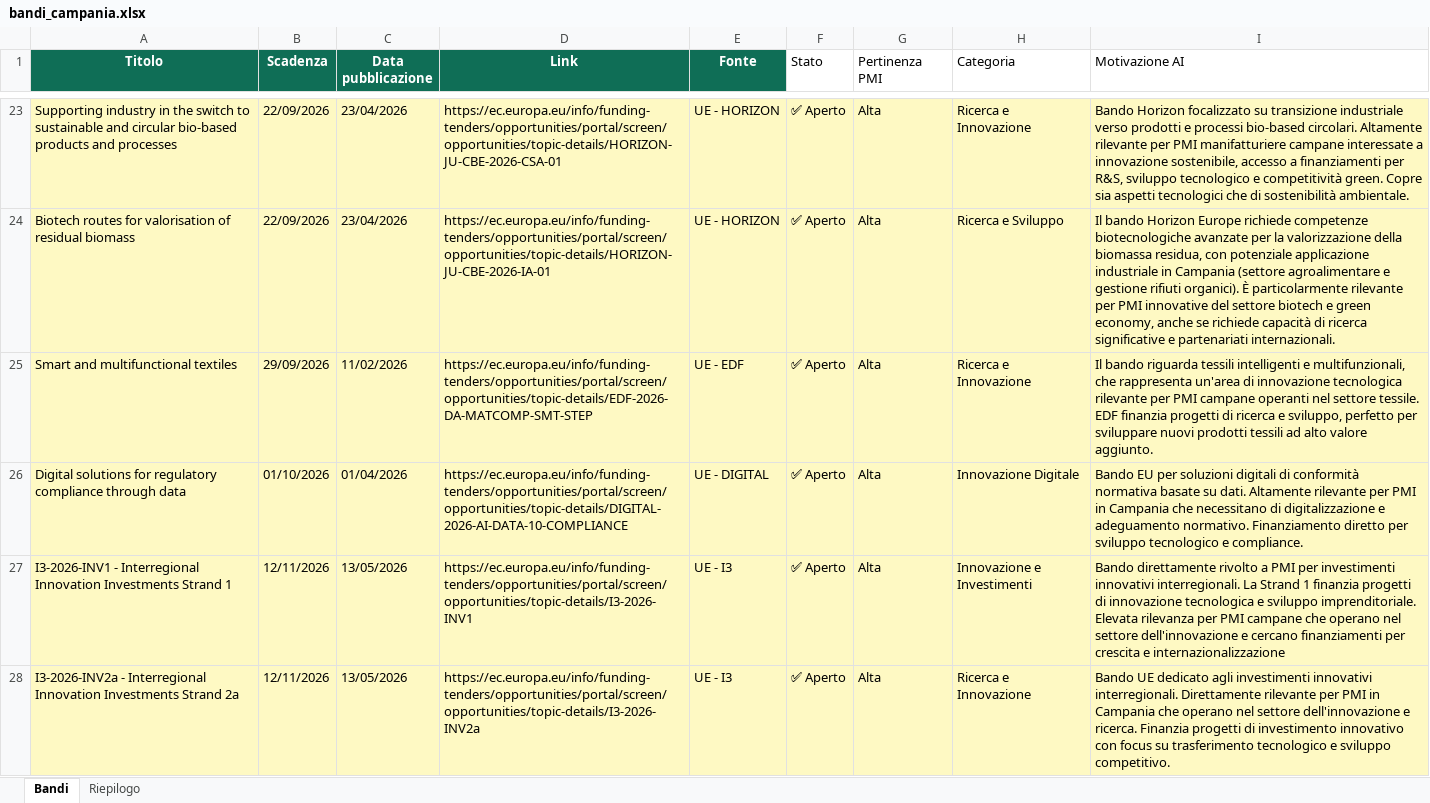
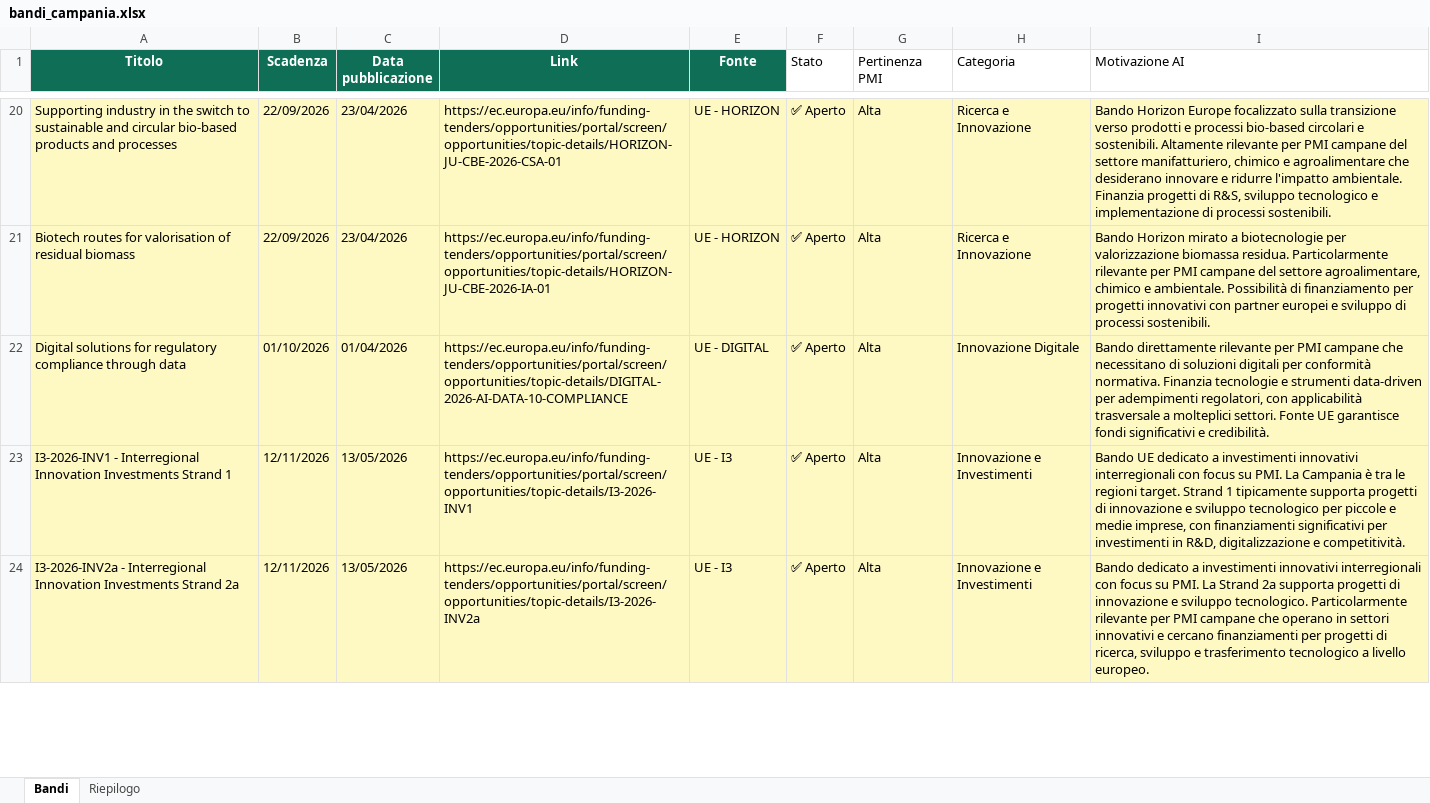
Before and after one commit to marcotulliovaliante/monitor-bandi-pmi, an Excel workbook: bandi_campania.xlsx, sheet Bandi, drawn as a sheet; only a part is shown, gaps mark what is left out; values as stored, in another font and other column widths than the file's, no borders; removed rows and columns are numbered as before the commit, all else as after; the diff covers the shown part only; the diff names each change by its address in the sheet, - before the commit and + after, or states it on an @@ line.

```diff
--- a/bandi_campania.xlsx (sheet Bandi)
+++ b/bandi_campania.xlsx (sheet Bandi)
-I20 (Motivazione AI): Bando Horizon focalizzato su transizione industriale verso prodotti e processi bio-based circolari. Altamente rilevante per PMI manifatturiere campane interessate a innovazione sostenibile, accesso a finanziamenti per R&S, sviluppo tecnologico e competitività green. Copre sia aspetti tecnologici che di sostenibilità ambientale.
+I20 (Motivazione AI): Bando Horizon Europe focalizzato sulla transizione verso prodotti e processi bio-based circolari e sostenibili. Altamente rilevante per PMI campane del settore manifatturiero, chimico e agroalimentare che desiderano innovare e ridurre l'impatto ambientale. Finanzia progetti di R&S, sviluppo tecnologico e implementazione di processi sostenibili.
-H21 (Categoria): Ricerca e Sviluppo
+H21 (Categoria): Ricerca e Innovazione
-I21 (Motivazione AI): Il bando Horizon Europe richiede competenze biotecnologiche avanzate per la valorizzazione della biomassa residua, con potenziale applicazione industriale in Campania (settore agroalimentare e gestione rifiuti organici). È particolarmente rilevante per PMI innovative del settore biotech e green economy, anche se richiede capacità di ricerca significative e partenariati internazionali.
+I21 (Motivazione AI): Bando Horizon mirato a biotecnologie per valorizzazione biomassa residua. Particolarmente rilevante per PMI campane del settore agroalimentare, chimico e ambientale. Possibilità di finanziamento per progetti innovativi con partner europei e sviluppo di processi sostenibili.
-row 25: Smart and multifunctional textiles | 29/09/2026 | 11/02/2026 | https://ec.europa.eu/info/funding-tenders/opportunities/portal/screen/opportunities/topic-details/EDF-2026-DA-MATCOMP-SMT-STEP | UE - EDF | ✅ Aperto | Alta | Ricerca e Innovazione | Il bando riguarda tessili intelligenti e multifunzionali, che rappresenta un'area di innovazione tecnologica rilevante per PMI campane operanti nel settore tessile. EDF finanzia progetti di ricerca e sviluppo, perfetto per sviluppare nuovi prodotti tessili ad alto valore aggiunto.
-I22 (Motivazione AI): Bando EU per soluzioni digitali di conformità normativa basate su dati. Altamente rilevante per PMI in Campania che necessitano di digitalizzazione e adeguamento normativo. Finanziamento diretto per sviluppo tecnologico e compliance.
+I22 (Motivazione AI): Bando direttamente rilevante per PMI campane che necessitano di soluzioni digitali per conformità normativa. Finanzia tecnologie e strumenti data-driven per adempimenti regolatori, con applicabilità trasversale a molteplici settori. Fonte UE garantisce fondi significativi e credibilità.
-I23 (Motivazione AI): Bando direttamente rivolto a PMI per investimenti innovativi interregionali. La Strand 1 finanzia progetti di innovazione tecnologica e sviluppo imprenditoriale. Elevata rilevanza per PMI campane che operano nel settore dell'innovazione e cercano finanziamenti per crescita e internazionalizzazione
+I23 (Motivazione AI): Bando UE dedicato a investimenti innovativi interregionali con focus su PMI. La Campania è tra le regioni target. Strand 1 tipicamente supporta progetti di innovazione e sviluppo tecnologico per piccole e medie imprese, con finanziamenti significativi per investimenti in R&D, digitalizzazione e competitività.
-H24 (Categoria): Ricerca e Innovazione
+H24 (Categoria): Innovazione e Investimenti
-I24 (Motivazione AI): Bando UE dedicato agli investimenti innovativi interregionali. Direttamente rilevante per PMI in Campania che operano nel settore dell'innovazione e ricerca. Finanzia progetti di investimento innovativo con focus su trasferimento tecnologico e sviluppo competitivo.
+I24 (Motivazione AI): Bando dedicato a investimenti innovativi interregionali con focus su PMI. La Strand 2a supporta progetti di innovazione e sviluppo tecnologico. Particolarmente rilevante per PMI campane che operano in settori innovativi e cercano finanziamenti per progetti di ricerca, sviluppo e trasferimento tecnologico a livello europeo.
```
Also changed, not shown: 43 added rows, 27 removed rows and 448 edited cells elsewhere in this sheet, sheet Riepilogo.
